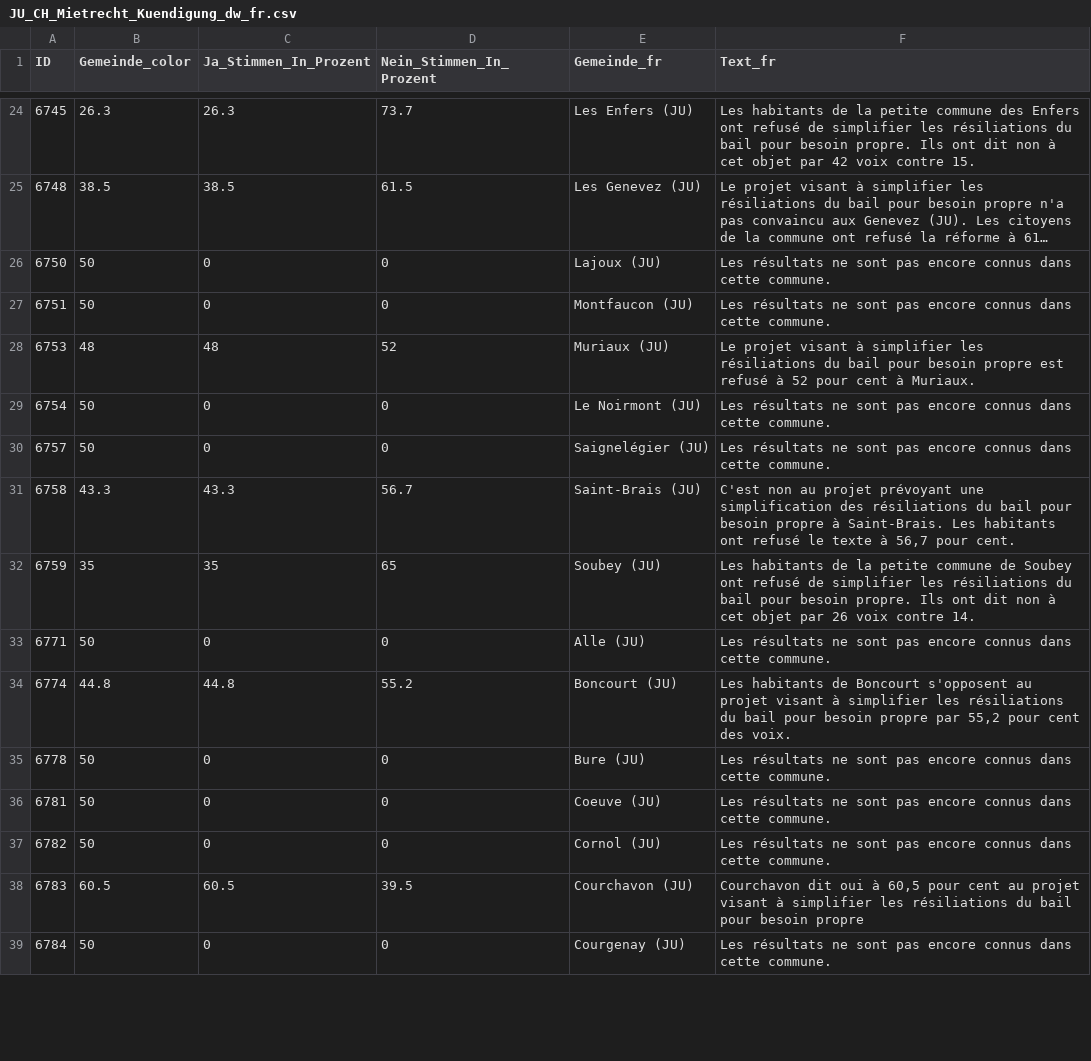
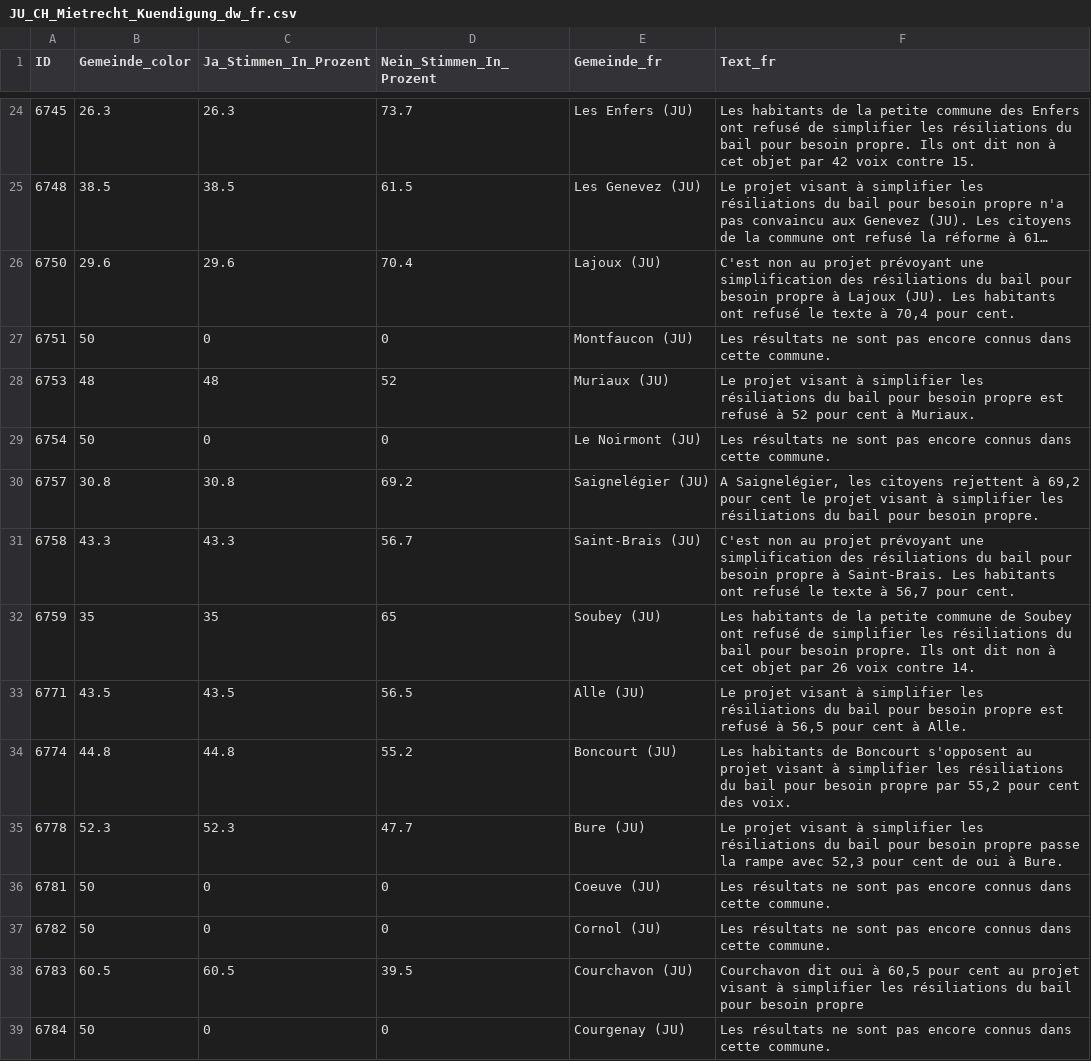
Before and after one commit to awp-finanznachrichten/lena_november2024, a CSV file: Output_Cantons/JU_CH_Mietrecht_Kuendigung_dw_fr.csv, drawn as a sheet; only a part is shown, gaps mark what is left out; long unchanged cells end in …; the diff covers the shown part only; the diff names each change by its address in the sheet, - before the commit and + after, or states it on an @@ line.

```diff
--- a/Output_Cantons/JU_CH_Mietrecht_Kuendigung_dw_fr.csv
+++ b/Output_Cantons/JU_CH_Mietrecht_Kuendigung_dw_fr.csv
-B26 (Gemeinde_color): 50
+B26 (Gemeinde_color): 29.6
-C26 (Ja_Stimmen_In_Prozent): 0
+C26 (Ja_Stimmen_In_Prozent): 29.6
-D26 (Nein_Stimmen_In_Prozent): 0
+D26 (Nein_Stimmen_In_Prozent): 70.4
-F26 (Text_fr): Les résultats ne sont pas encore connus dans cette commune.
+F26 (Text_fr): C'est non au projet prévoyant une simplification des résiliations du bail pour besoin propre à Lajoux (JU). Les habitants ont refusé le texte à 70,4 pour cent.
-B30 (Gemeinde_color): 50
+B30 (Gemeinde_color): 30.8
-C30 (Ja_Stimmen_In_Prozent): 0
+C30 (Ja_Stimmen_In_Prozent): 30.8
-D30 (Nein_Stimmen_In_Prozent): 0
+D30 (Nein_Stimmen_In_Prozent): 69.2
-F30 (Text_fr): Les résultats ne sont pas encore connus dans cette commune.
+F30 (Text_fr): A Saignelégier, les citoyens rejettent à 69,2 pour cent le projet visant à simplifier les résiliations du bail pour besoin propre.
-B33 (Gemeinde_color): 50
+B33 (Gemeinde_color): 43.5
-C33 (Ja_Stimmen_In_Prozent): 0
+C33 (Ja_Stimmen_In_Prozent): 43.5
-D33 (Nein_Stimmen_In_Prozent): 0
+D33 (Nein_Stimmen_In_Prozent): 56.5
-F33 (Text_fr): Les résultats ne sont pas encore connus dans cette commune.
+F33 (Text_fr): Le projet visant à simplifier les résiliations du bail pour besoin propre est refusé à 56,5 pour cent à Alle.
-B35 (Gemeinde_color): 50
+B35 (Gemeinde_color): 52.3
-C35 (Ja_Stimmen_In_Prozent): 0
+C35 (Ja_Stimmen_In_Prozent): 52.3
-D35 (Nein_Stimmen_In_Prozent): 0
+D35 (Nein_Stimmen_In_Prozent): 47.7
-F35 (Text_fr): Les résultats ne sont pas encore connus dans cette commune.
+F35 (Text_fr): Le projet visant à simplifier les résiliations du bail pour besoin propre passe la rampe avec 52,3 pour cent de oui à Bure.
```
Also changed, not shown: 35 edited cells elsewhere in this file, Output_Cantons/JU_CH_Gesundheitsleistungen_dw_fr.csv, Output_Cantons/SG_CH_Gesundheitsleistungen_dw_de.csv, 54 other files.
